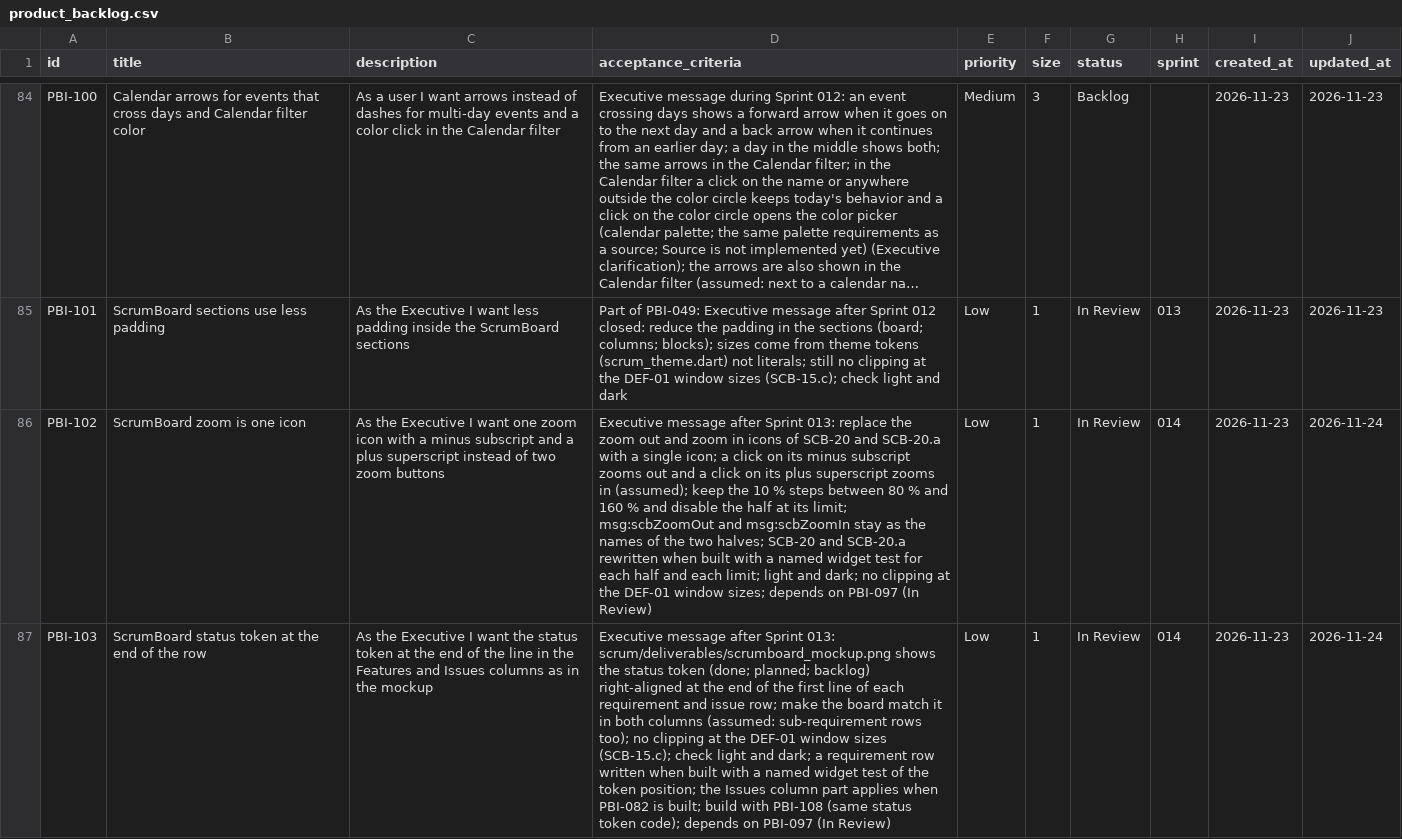
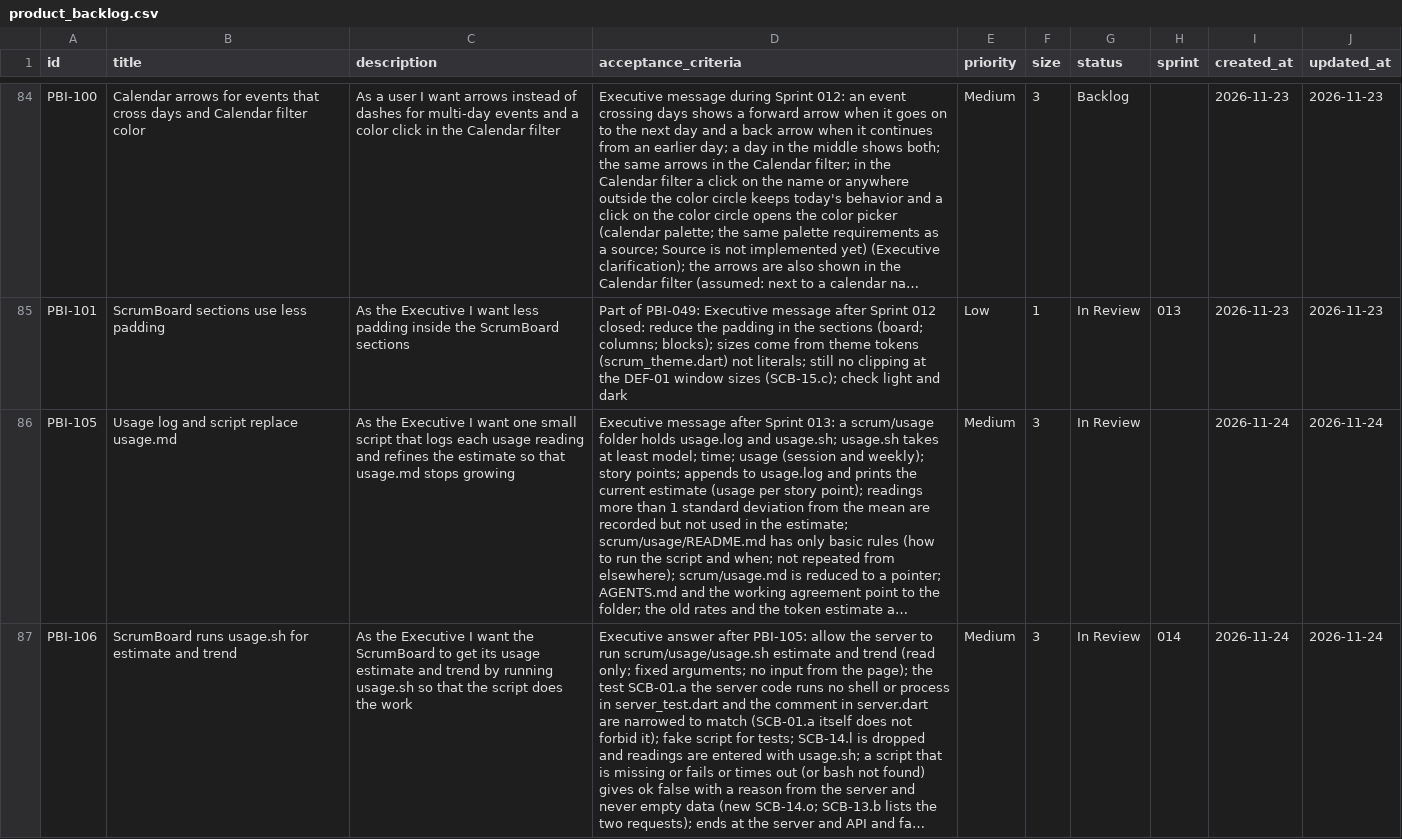
Before and after one commit to Uuugh/SuiteStream, a CSV file: scrum/product_backlog.csv, drawn as a sheet; only a part is shown, gaps mark what is left out; the shorter side is filled out with more unchanged rows; long unchanged cells end in …; removed rows and columns are numbered as before the commit, all else as after; the diff covers the shown part only; the diff names each change by its address in the sheet, - before the commit and + after, or states it on an @@ line.

```diff
--- a/scrum/product_backlog.csv
+++ b/scrum/product_backlog.csv
-row 86: PBI-102 | ScrumBoard zoom is one icon | As the Executive I want one zoom icon with a minus subscript and a plus superscript instead of two zoom buttons | Executive message after Sprint 013: replace the zoom out and zoom in icons of SCB-20 and SCB-20.a with a single icon; a click on its minus subscript zooms out and a click on its plus superscript zooms in (assumed); keep the 10 % steps between 80 % and 160 % and disable the half at its limit; msg:scbZoomOut and msg:scbZoomIn stay as the names of the two halves; SCB-20 and SCB-20.a rewritten when built with a named widget test for each half and each limit; light and dark; no clipping at the DEF-01 window sizes; depends on PBI-097 (In Review) | Low | 1 | In Review | 014 | 2026-11-23 | 2026-11-24
-row 87: PBI-103 | ScrumBoard status token at the end of the row | As the Executive I want the status token at the end of the line in the Features and Issues columns as in the mockup | Executive message after Sprint 013: scrum/deliverables/scrumboard_mockup.png shows the status token (done; planned; backlog) right-aligned at the end of the first line of each requirement and issue row; make the board match it in both columns (assumed: sub-requirement rows too); no clipping at the DEF-01 window sizes (SCB-15.c); check light and dark; a requirement row written when built with a named widget test of the token position; the Issues column part applies when PBI-082 is built; build with PBI-108 (same status token code); depends on PBI-097 (In Review) | Low | 1 | In Review | 014 | 2026-11-23 | 2026-11-24
```
Also changed, not shown: 2 added rows and 1 removed row elsewhere in this file, scrum/product_backlog_done.csv, 3 other files.
